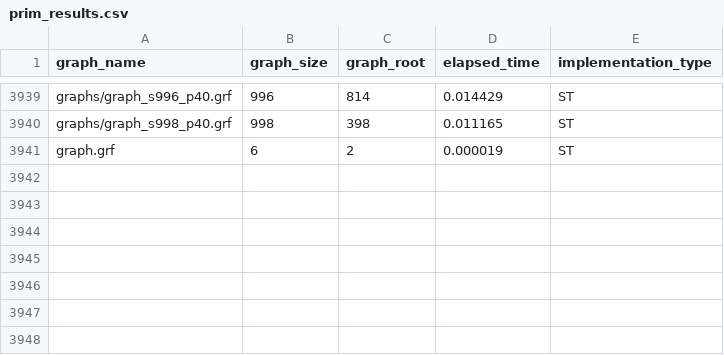
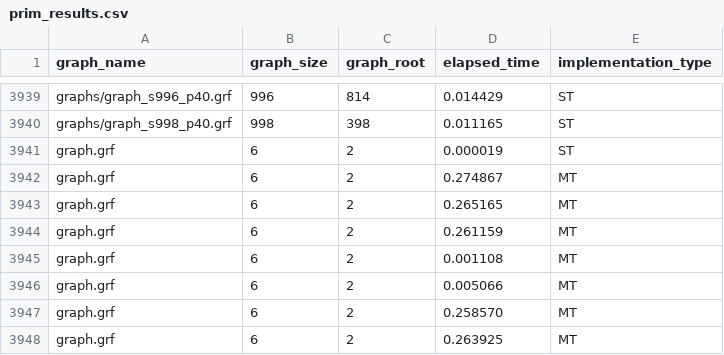
Before and after one commit to SyntacticMan/final_project, a CSV file: results/prim_results.csv, drawn as a sheet; only a part is shown, gaps mark what is left out.

Commit message:
prim_mt termina todos os processos e regressa ao principal de modo normal

```diff
--- a/results/prim_results.csv
+++ b/results/prim_results.csv
@@ -3941 +3941,8 @@ graphs/graph_s998_p40.grf;998;398;0.011165;ST
 graph.grf;6;2;0.000019;ST
+graph.grf;6;2;0.274867;MT
+graph.grf;6;2;0.265165;MT
+graph.grf;6;2;0.261159;MT
+graph.grf;6;2;0.001108;MT
+graph.grf;6;2;0.005066;MT
+graph.grf;6;2;0.258570;MT
+graph.grf;6;2;0.263925;MT
```
Also changed, not shown: 1 other file.
